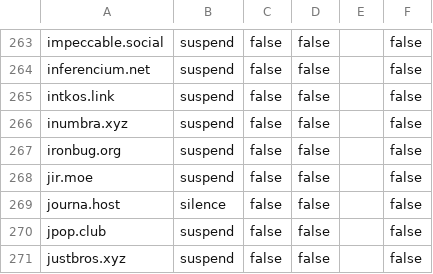
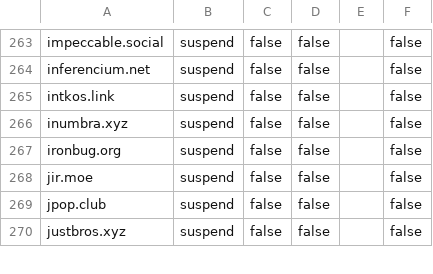
Before and after one commit to sgrigson/oliphant, a CSV file: blocklists/mastodon/_unified_tier1_blocklist.csv, drawn as a sheet; only a part is shown, gaps mark what is left out.

```diff
--- a/blocklists/mastodon/_unified_tier1_blocklist.csv
+++ b/blocklists/mastodon/_unified_tier1_blocklist.csv
@@ -268,3 +268,2 @@ ironbug.org,suspend,false,false,,false
 jir.moe,suspend,false,false,,false
-journa.host,silence,false,false,,false
 jpop.club,suspend,false,false,,false
```
Also changed, not shown: blocklists/_unified_tier1_blocklist.csv, blocklists/mastodon/toot.wales.csv, 2 other files.
